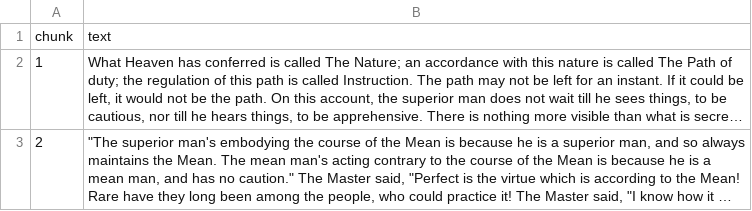
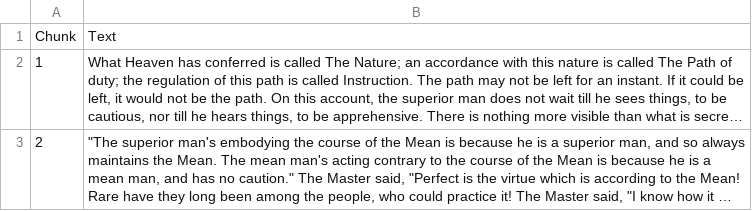
Before and after one commit to macrocosmcorp/tenet, a CSV file: religious-texts/confuscianism/confucianism_doctrine_of_the_mean_chunks.csv, drawn as a sheet; only a part is shown; long unchanged cells end in …; removed rows and columns are numbered as before the commit, all else as after; the diff names each change by its address in the sheet, - before the commit and + after, or states it on an @@ line.

```diff
--- a/religious-texts/confuscianism/confucianism_doctrine_of_the_mean_chunks.csv
+++ b/religious-texts/confuscianism/confucianism_doctrine_of_the_mean_chunks.csv
-row 1: chunk | text
+row 1: Chunk | Text
```
Also changed, not shown: religious-texts/confuscianism/confucianism_doctrine_of_the_mean_verses.csv, religious-texts/confuscianism/confucianism_great_learning_chunks.csv, 1 other file.
